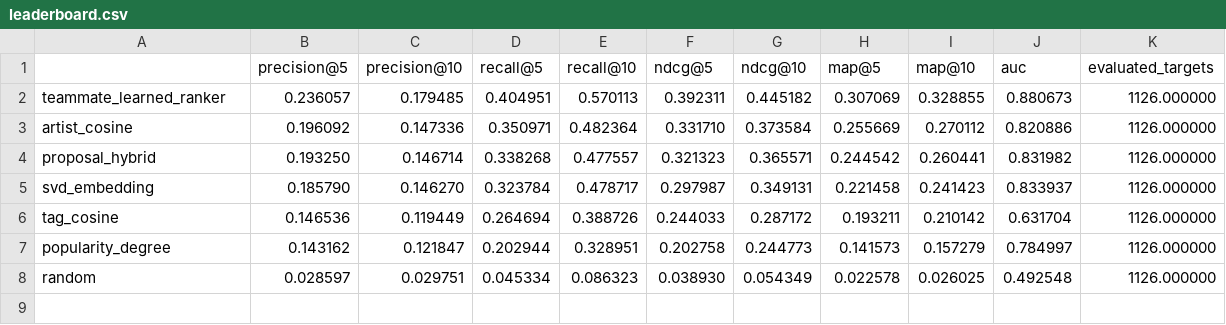
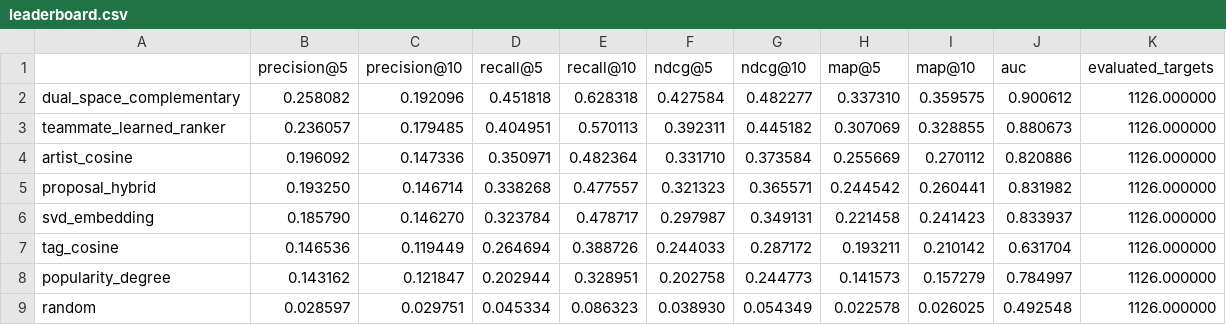
Before and after one commit to kraisi4u/ECS172_FinalProject, a CSV file: artifacts/leaderboard.csv, drawn as a sheet.

```diff
--- a/artifacts/leaderboard.csv
+++ b/artifacts/leaderboard.csv
@@ -1,2 +1,3 @@
 ,precision@5,precision@10,recall@5,recall@10,ndcg@5,ndcg@10,map@5,map@10,auc,evaluated_targets
+dual_space_complementary,0.258082,0.192096,0.451818,0.628318,0.427584,0.482277,0.337310,0.359575,0.900612,1126.000000
 teammate_learned_ranker,0.236057,0.179485,0.404951,0.570113,0.392311,0.445182,0.307069,0.328855,0.880673,1126.000000
```
Also changed, not shown: artifacts/leaderboard-cleaned.csv, artifacts/qualitative_matches-cleaned.csv, 14 other files.
